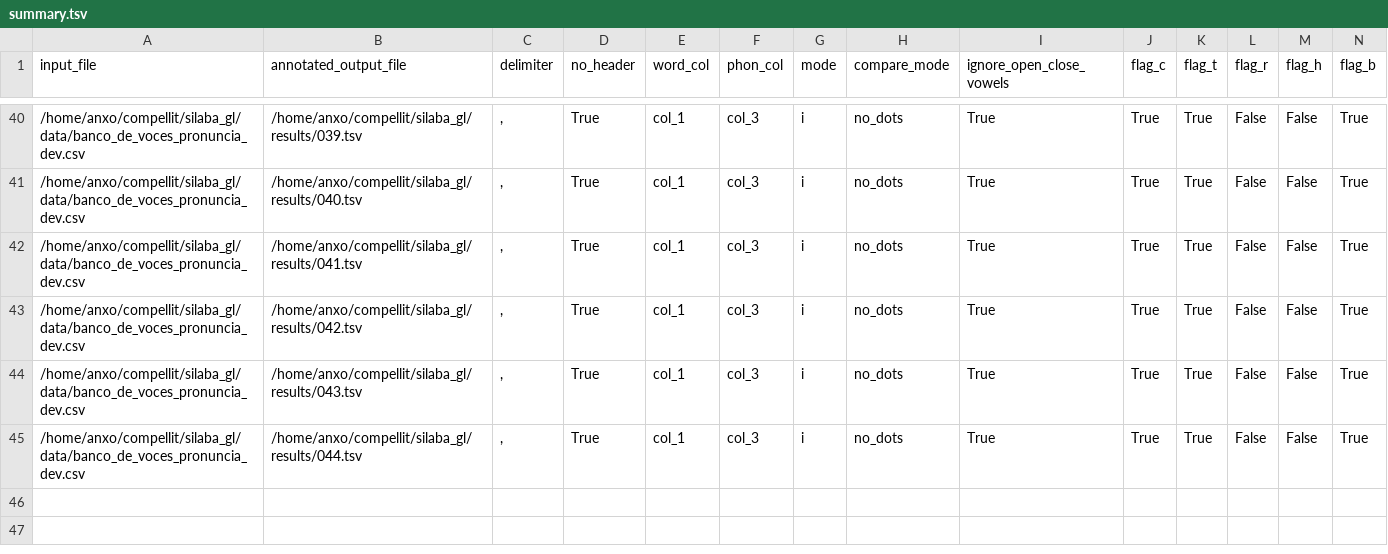
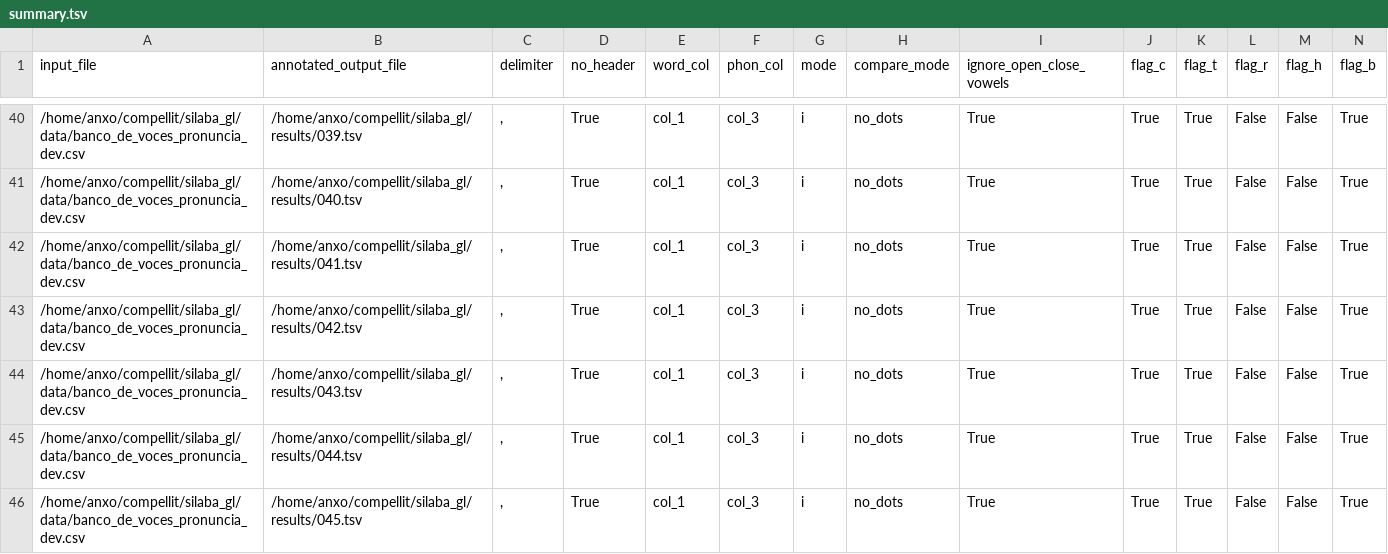
Before and after one commit to compellit/trasgo, a TSV file: results/summary.tsv, drawn as a sheet; only a part is shown, gaps mark what is left out; rows hold the shown columns only; the diff names each change by its address in the sheet, - before the commit and + after, or states it on an @@ line.

```diff
--- a/results/summary.tsv
+++ b/results/summary.tsv
+row 46: /home/anxo/compellit/silaba_gl/data/banco_de_voces_pronuncia_dev.csv | /home/anxo/compellit/silaba_gl/results/045.tsv | , | True | col_1 | col_3 | i | no_dots | True | True | True | False | False | True
```
Also changed, not shown: 2 other files.
